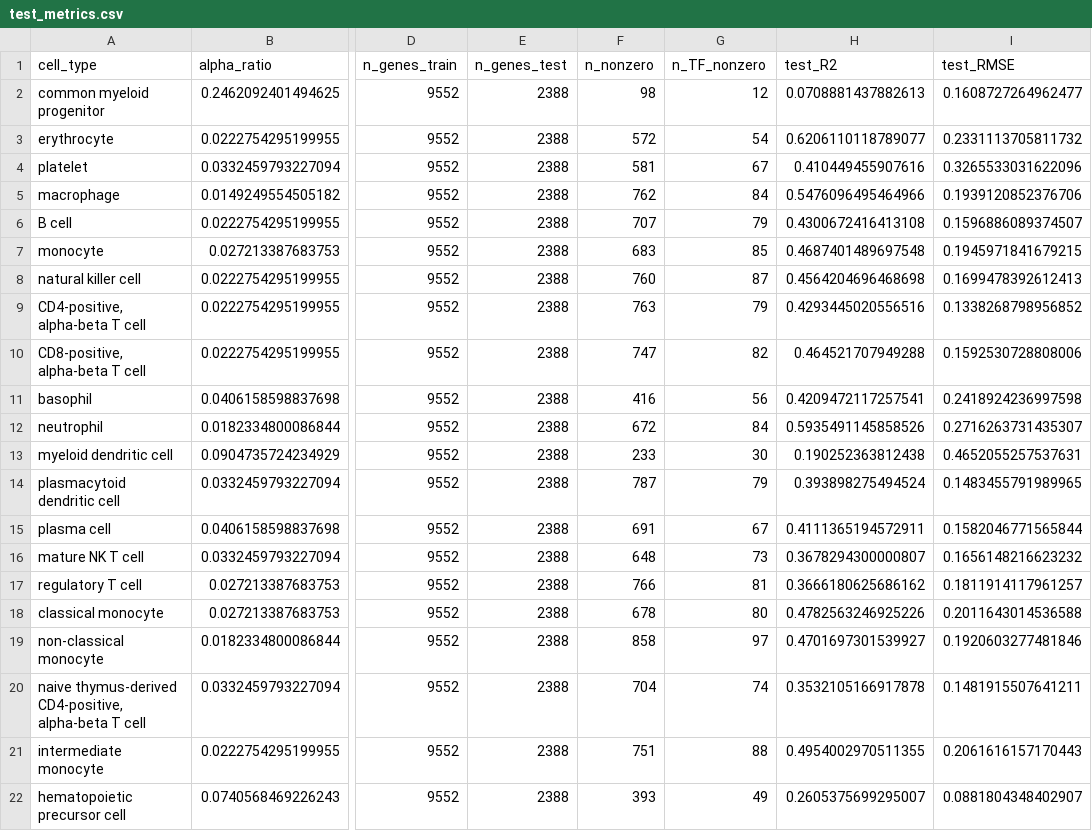
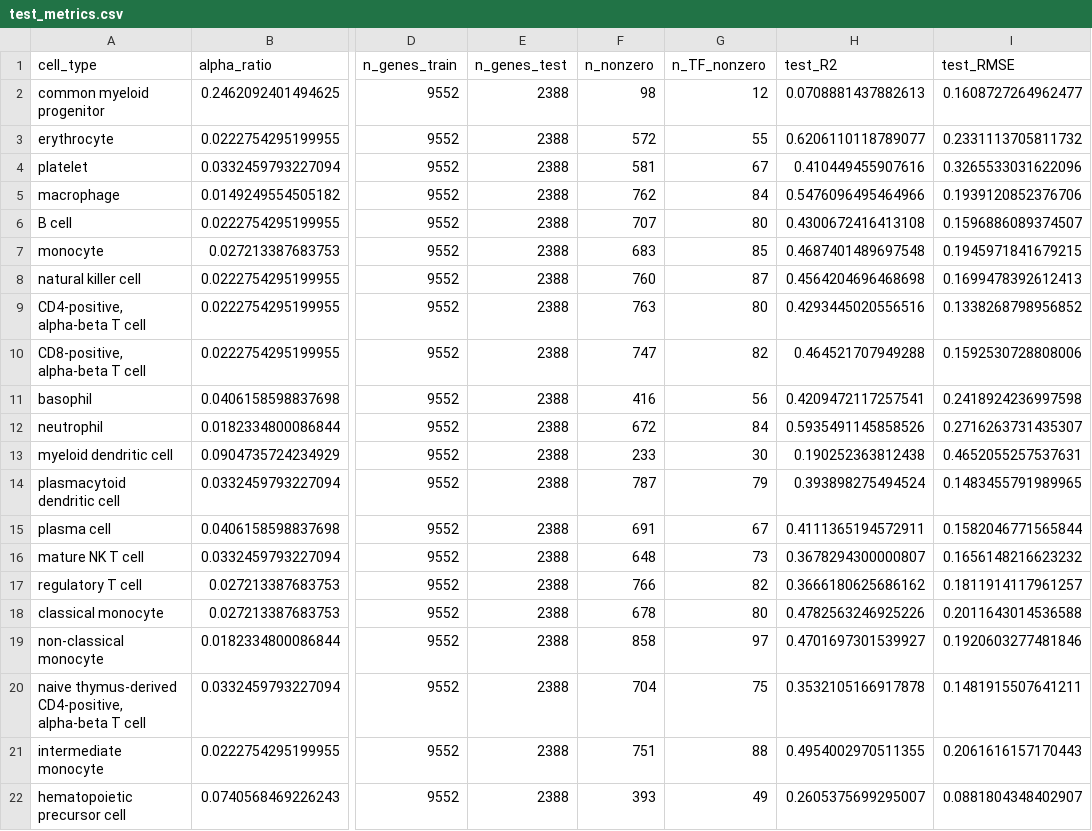
Before and after one commit to chaigang713/CODEX, a CSV file: analysis/models/test_metrics.csv, drawn as a sheet; only a part is shown, gaps mark what is left out; the diff names each change by its address in the sheet, - before the commit and + after, or states it on an @@ line.

```diff
--- a/analysis/models/test_metrics.csv
+++ b/analysis/models/test_metrics.csv
-G3 (n_TF_nonzero): 54
+G3 (n_TF_nonzero): 55
-G6 (n_TF_nonzero): 79
+G6 (n_TF_nonzero): 80
-G9 (n_TF_nonzero): 79
+G9 (n_TF_nonzero): 80
-G17 (n_TF_nonzero): 81
+G17 (n_TF_nonzero): 82
-G20 (n_TF_nonzero): 74
+G20 (n_TF_nonzero): 75
```
Also changed, not shown: analysis/models/TF_cross_cell_summary.csv, analysis/models/selected_TFs.csv, 15 other files.
